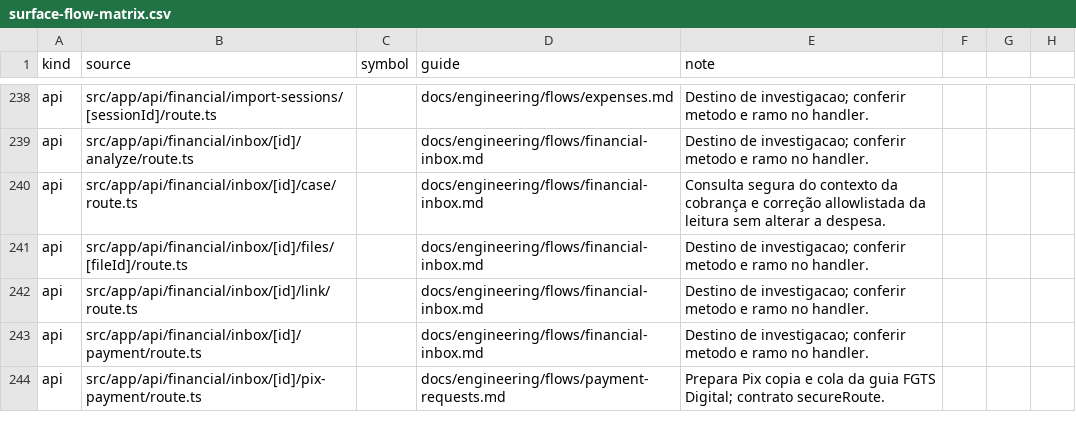
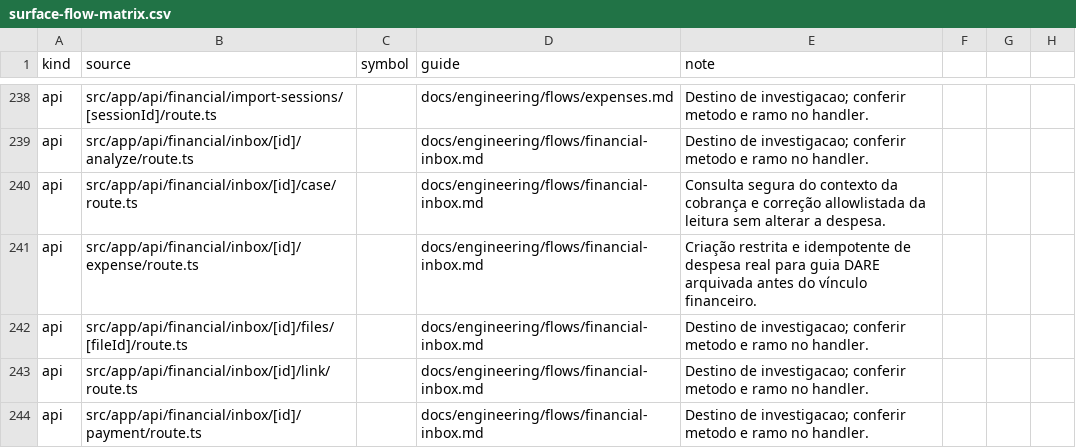
Before and after one commit to administrativo-art/Coala-OP, a CSV file: docs/engineering/surface-flow-matrix.csv, drawn as a sheet; only a part is shown, gaps mark what is left out; the shorter side is filled out with more unchanged rows; the diff names each change by its address in the sheet, - before the commit and + after, or states it on an @@ line.

Commit message:
promote: guias públicas e despesa DARE da caixa

```diff
--- a/docs/engineering/surface-flow-matrix.csv
+++ b/docs/engineering/surface-flow-matrix.csv
+row 241: api | src/app/api/financial/inbox/[id]/expense/route.ts |  | docs/engineering/flows/financial-inbox.md | Criação restrita e idempotente de despesa real para guia DARE arquivada antes do vínculo financeiro.
```
Also changed, not shown: 20 other files.
